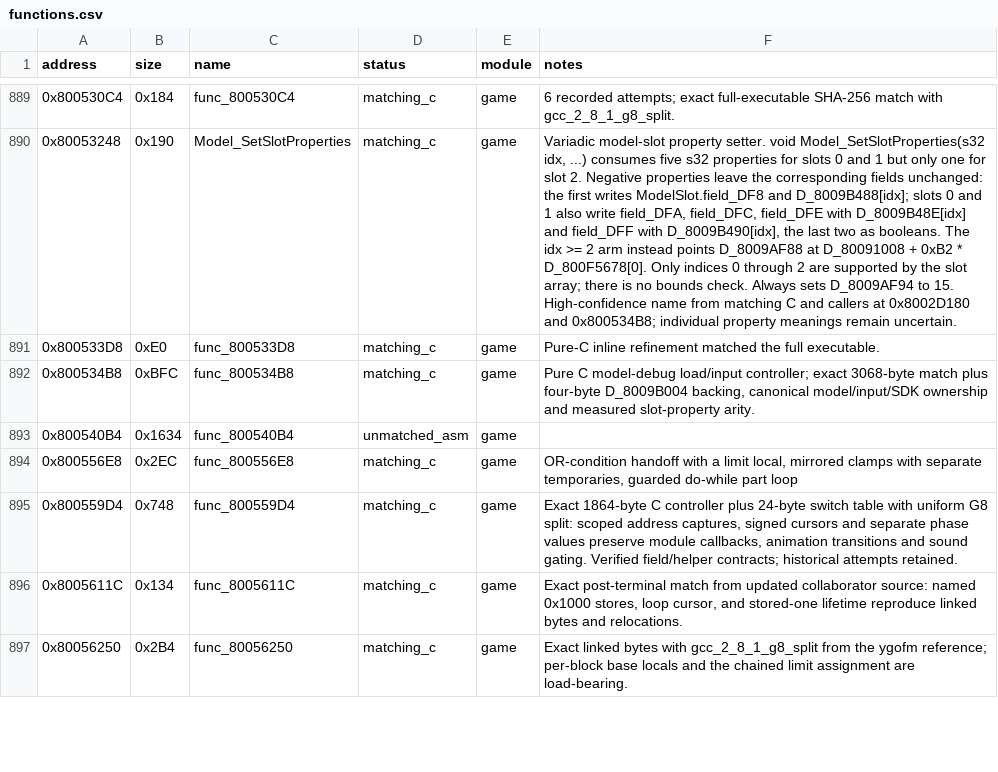
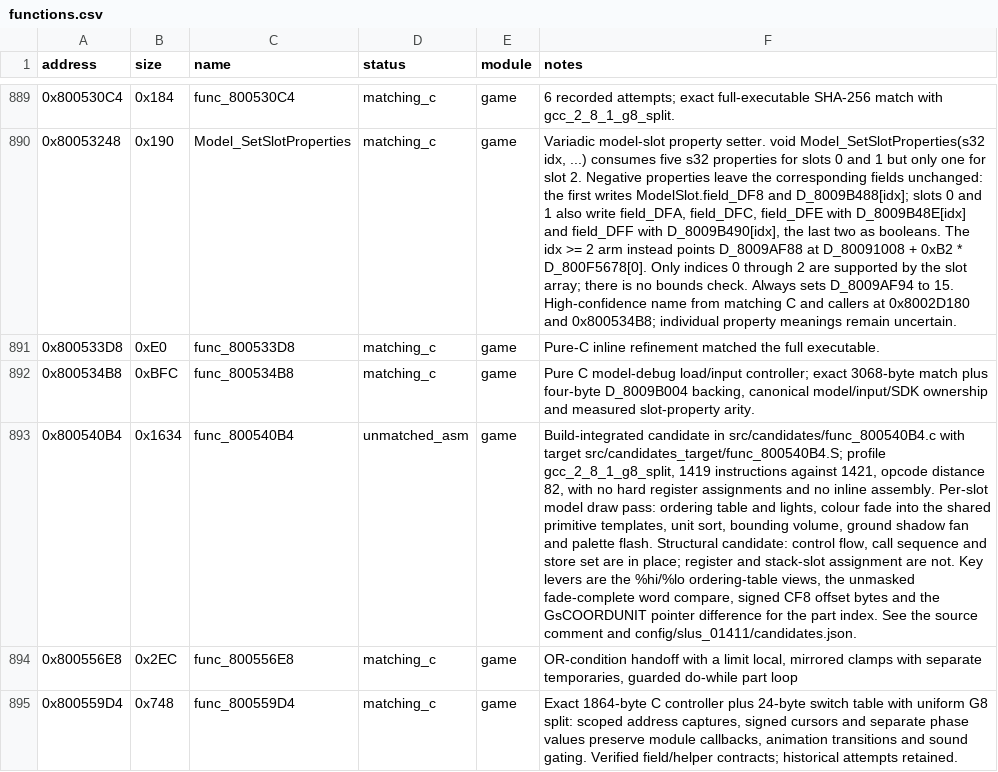
Before and after one commit to Unchiga/DecompRecomp, a CSV file: config/slus_01411/functions.csv, drawn as a sheet; only a part is shown, gaps mark what is left out; the shorter side is filled out with more unchanged rows; the diff names each change by its address in the sheet, - before the commit and + after, or states it on an @@ line.

```diff
--- a/config/slus_01411/functions.csv
+++ b/config/slus_01411/functions.csv
-F893 (notes): (empty)
+F893 (notes): Build-integrated candidate in src/candidates/func_800540B4.c with target src/candidates_target/func_800540B4.S; profile gcc_2_8_1_g8_split, 1419 instructions against 1421, opcode distance 82, with no hard register assignments and no inline assembly. Per-slot model draw pass: ordering table and lights, colour fade into the shared primitive templates, unit sort, bounding volume, ground shadow fan and palette flash. Structural candidate: control flow, call sequence and store set are in place; register and stack-slot assignment are not. Key levers are the %hi/%lo ordering-table views, the unmasked fade-complete word compare, signed CF8 offset bytes and the GsCOORDUNIT pointer difference for the part index. See the source comment and config/slus_01411/candidates.json.
```
Also changed, not shown: 3 other files.
